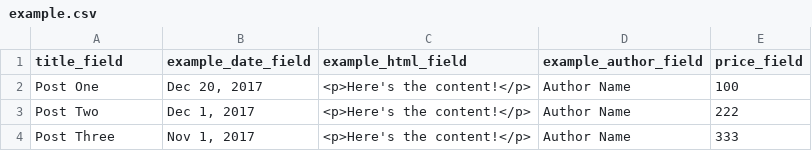
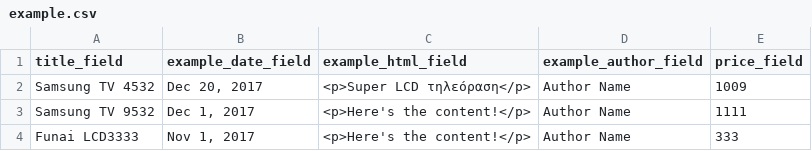
Before and after one commit to plirof2/csv-to-grav, a CSV file: example.csv, drawn as a sheet.

Commit message:
initial grav shop version

```diff
--- a/example.csv
+++ b/example.csv
@@ -1,4 +1,4 @@
 title_field,example_date_field,example_html_field,example_author_field,price_field
-Post One,"Dec 20, 2017",<p>Here's the content!</p>,Author Name,100
-Post Two,"Dec 1, 2017",<p>Here's the content!</p>,Author Name,222
-Post Three,"Nov 1, 2017",<p>Here's the content!</p>,Author Name,333
+Samsung TV 4532,"Dec 20, 2017",<p>Super LCD τηλεόραση</p>,Author Name,1009
+Samsung TV 9532,"Dec 1, 2017",<p>Here's the content!</p>,Author Name,1111
+Funai LCD3333,"Nov 1, 2017",<p>Here's the content!</p>,Author Name,333
```
